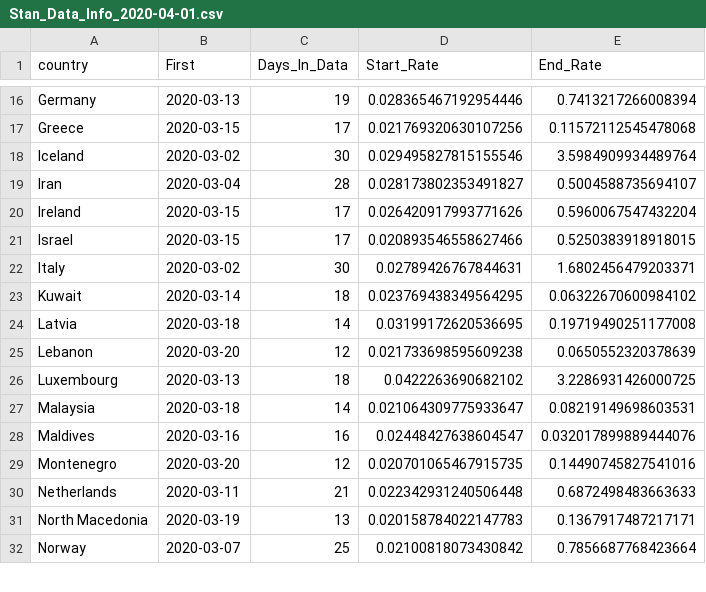
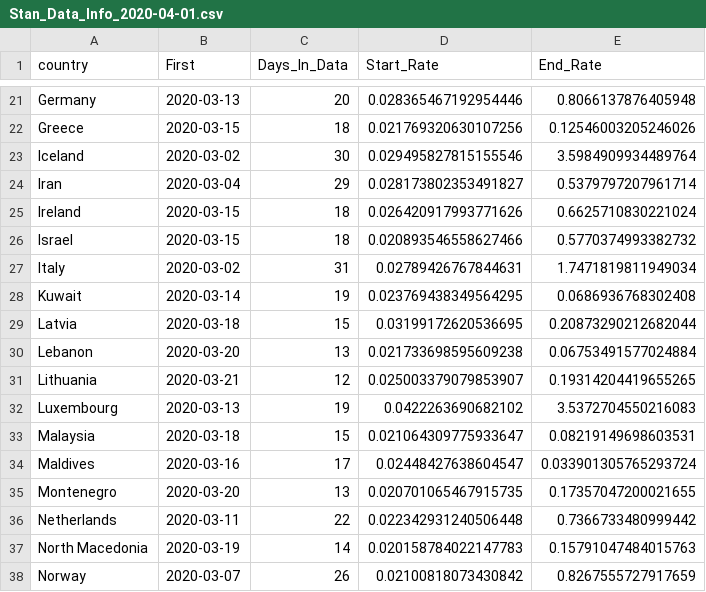
Before and after one commit to bgautijonsson/covid19, a CSV file: Output/Stan_Data_Info/Stan_Data_Info_2020-04-01.csv, drawn as a sheet; only a part is shown, gaps mark what is left out; addresses are those after the commit; the diff covers the shown part only; the diff names each change by its address in the sheet, - before the commit and + after, or states it on an @@ line.

Commit message:
update data and predictions

```diff
--- a/Output/Stan_Data_Info/Stan_Data_Info_2020-04-01.csv
+++ b/Output/Stan_Data_Info/Stan_Data_Info_2020-04-01.csv
-C21 (Days_In_Data): 19
+C21 (Days_In_Data): 20
-E21 (End_Rate): 0.7413217266008394
+E21 (End_Rate): 0.8066137876405948
-C22 (Days_In_Data): 17
+C22 (Days_In_Data): 18
-E22 (End_Rate): 0.11572112545478068
+E22 (End_Rate): 0.12546003205246026
-C24 (Days_In_Data): 28
+C24 (Days_In_Data): 29
-E24 (End_Rate): 0.5004588735694107
+E24 (End_Rate): 0.5379797207961714
-C25:C26 (Days_In_Data): 17
+C25:C26 (Days_In_Data): 18
-E25 (End_Rate): 0.5960067547432204
+E25 (End_Rate): 0.6625710830221024
-E26 (End_Rate): 0.5250383918918015
+E26 (End_Rate): 0.5770374993382732
-C27 (Days_In_Data): 30
+C27 (Days_In_Data): 31
-E27 (End_Rate): 1.6802456479203371
+E27 (End_Rate): 1.7471819811949034
-C28 (Days_In_Data): 18
+C28 (Days_In_Data): 19
-E28 (End_Rate): 0.06322670600984102
+E28 (End_Rate): 0.0686936768302408
-C29 (Days_In_Data): 14
+C29 (Days_In_Data): 15
-E29 (End_Rate): 0.19719490251177008
+E29 (End_Rate): 0.20873290212682044
-C30 (Days_In_Data): 12
+C30 (Days_In_Data): 13
-E30 (End_Rate): 0.0650552320378639
+E30 (End_Rate): 0.06753491577024884
+row 31: Lithuania | 2020-03-21 | 12 | 0.025003379079853907 | 0.19314204419655265
-C32 (Days_In_Data): 18
+C32 (Days_In_Data): 19
-E32 (End_Rate): 3.2286931426000725
+E32 (End_Rate): 3.5372704550216083
-C33 (Days_In_Data): 14
+C33 (Days_In_Data): 15
-C34 (Days_In_Data): 16
+C34 (Days_In_Data): 17
-E34 (End_Rate): 0.032017899889444076
+E34 (End_Rate): 0.033901305765293724
-C35 (Days_In_Data): 12
+C35 (Days_In_Data): 13
-E35 (End_Rate): 0.14490745827541016
+E35 (End_Rate): 0.17357047200021655
-C36 (Days_In_Data): 21
+C36 (Days_In_Data): 22
-E36 (End_Rate): 0.6872498483663633
+E36 (End_Rate): 0.7366733480999442
-C37 (Days_In_Data): 13
+C37 (Days_In_Data): 14
-E37 (End_Rate): 0.1367917487217171
+E37 (End_Rate): 0.15791047484015763
-C38 (Days_In_Data): 25
+C38 (Days_In_Data): 26
-E38 (End_Rate): 0.7856687768423664
+E38 (End_Rate): 0.8267555727917659
```
Also changed, not shown: 5 added rows and 51 edited cells elsewhere in this file, Output/Iceland_Predictions/Iceland_Predictions_2020-04-01.csv, 28 other files.
